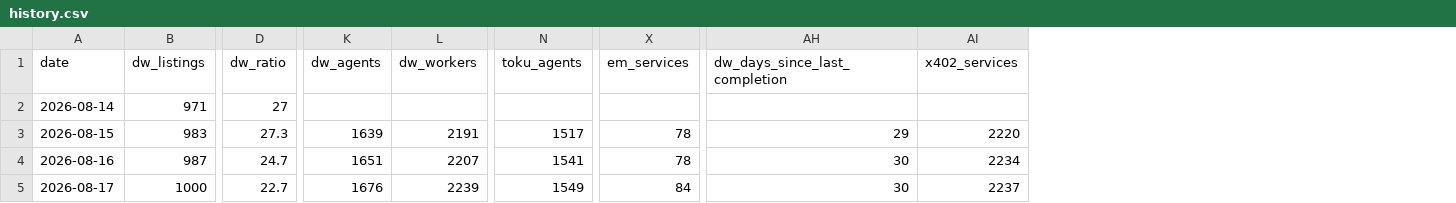
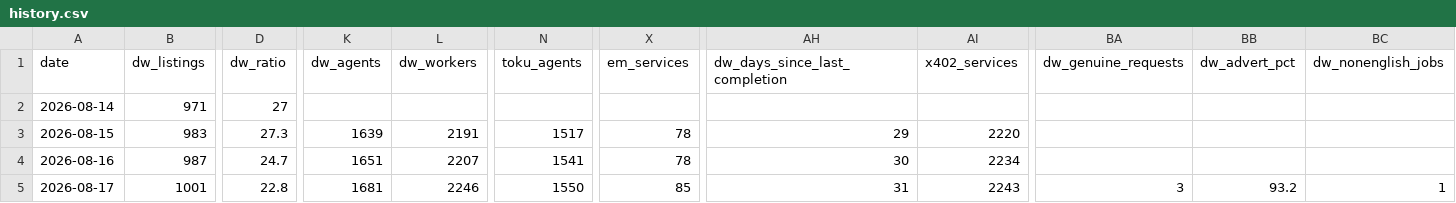
Before and after one commit to AsherKasper/agent-marketplace-index, a CSV file: data/history.csv, drawn as a sheet; only a part is shown, gaps mark what is left out; the diff covers the shown part only; the diff names each change by its address in the sheet, - before the commit and + after, or states it on an @@ line.

Commit message:
Merged series

```diff
--- a/data/history.csv
+++ b/data/history.csv
+column BA (dw_genuine_requests), row 5: 3
+column BB (dw_advert_pct), row 5: 93.2
+column BC (dw_nonenglish_jobs), row 5: 1
-B5 (dw_listings): 1000
+B5 (dw_listings): 1001
-D5 (dw_ratio): 22.7
+D5 (dw_ratio): 22.8
-K5 (dw_agents): 1676
+K5 (dw_agents): 1681
-L5 (dw_workers): 2239
+L5 (dw_workers): 2246
-N5 (toku_agents): 1549
+N5 (toku_agents): 1550
-X5 (em_services): 84
+X5 (em_services): 85
-AH5 (dw_days_since_last_completion): 30
+AH5 (dw_days_since_last_completion): 31
-AI5 (x402_services): 2237
+AI5 (x402_services): 2243
```
Also changed, not shown: 7 edited cells elsewhere in this file.
